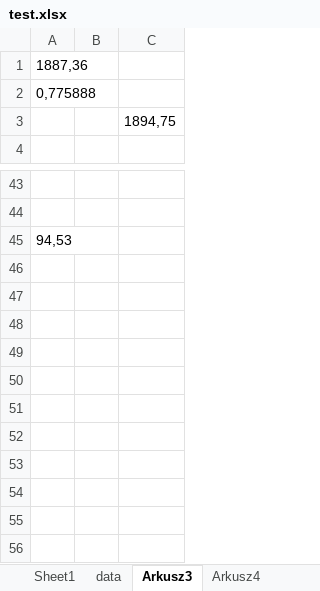
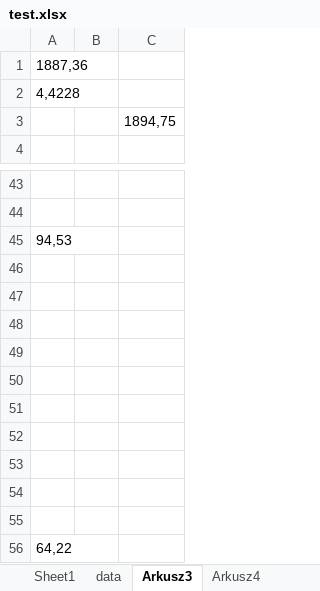
Before and after one commit to lunerien/price_updater, an Excel workbook: test.xlsx, sheet Arkusz3, drawn as a sheet; only a part is shown, gaps mark what is left out; values as stored, in another font and other column widths than the file's, no borders; the diff names each change by its address in the sheet, - before the commit and + after, or states it on an @@ line.

```diff
--- a/test.xlsx (sheet Arkusz3)
+++ b/test.xlsx (sheet Arkusz3)
-A2: 0,775888
+A2: 4,4228
+row 46: (empty)
+row 47: (empty)
+row 48: (empty)
+row 49: (empty)
+row 50: (empty)
+row 51: (empty)
+row 52: (empty)
+row 53: (empty)
+row 54: (empty)
+row 55: (empty)
+row 56: 64,22
```
Also changed, not shown: sheet data, sheet Sheet1, sheet Arkusz5, 11 other files.
